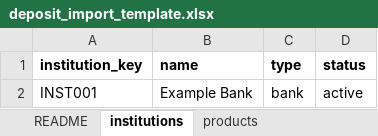
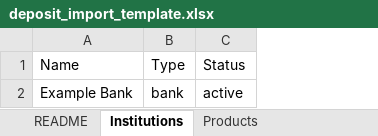
Before and after one commit to zcorw/FlowLedger, an Excel workbook: docs/templates/deposit_import_template.xlsx, sheet Institutions, drawn as a sheet; values as stored, in another font and other column widths than the file's, no borders; removed rows and columns are numbered as before the commit, all else as after; the diff names each change by its address in the sheet, - before the commit and + after, or states it on an @@ line.

```diff
--- a/docs/templates/deposit_import_template.xlsx (sheet Institutions)
+++ b/docs/templates/deposit_import_template.xlsx (sheet Institutions)
-sheet tab: institutions
+sheet tab: Institutions
-sheet tab: products
+sheet tab: Products
-column A, row 2: INST001
-row 1: institution_key | name | type | status
+row 1: Name | Type | Status
```
Also changed, not shown: sheet Products, sheet Example Bank, sheet README, other sheet tabs, 12 other files.
